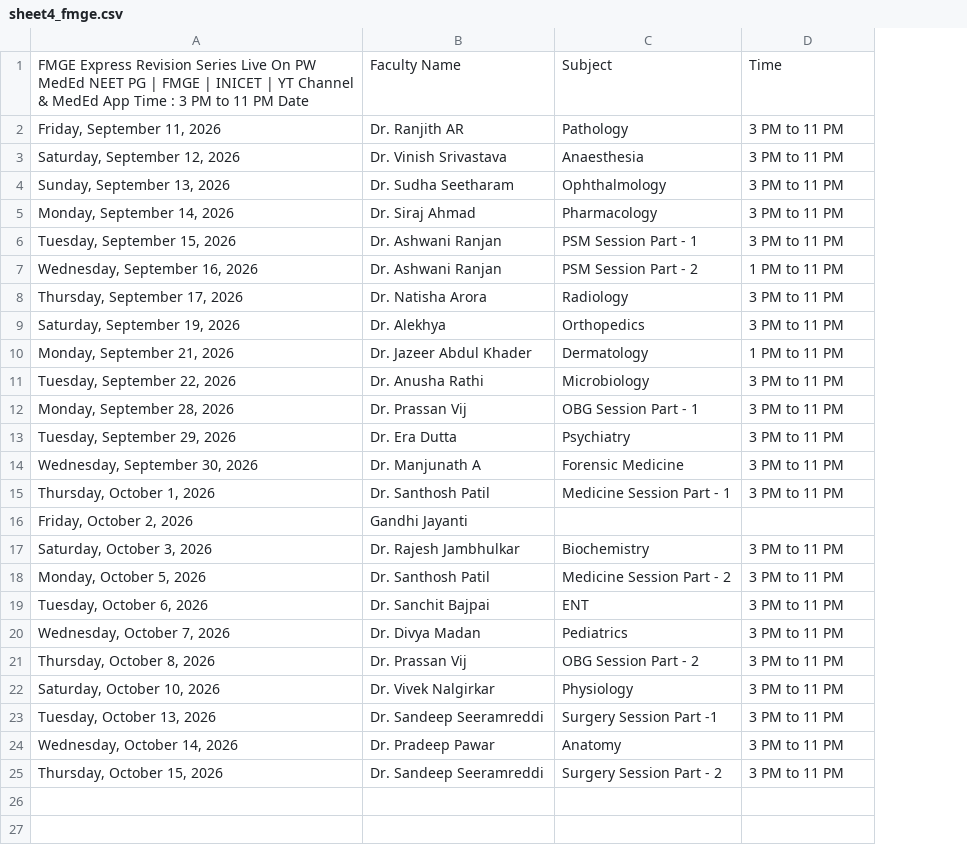
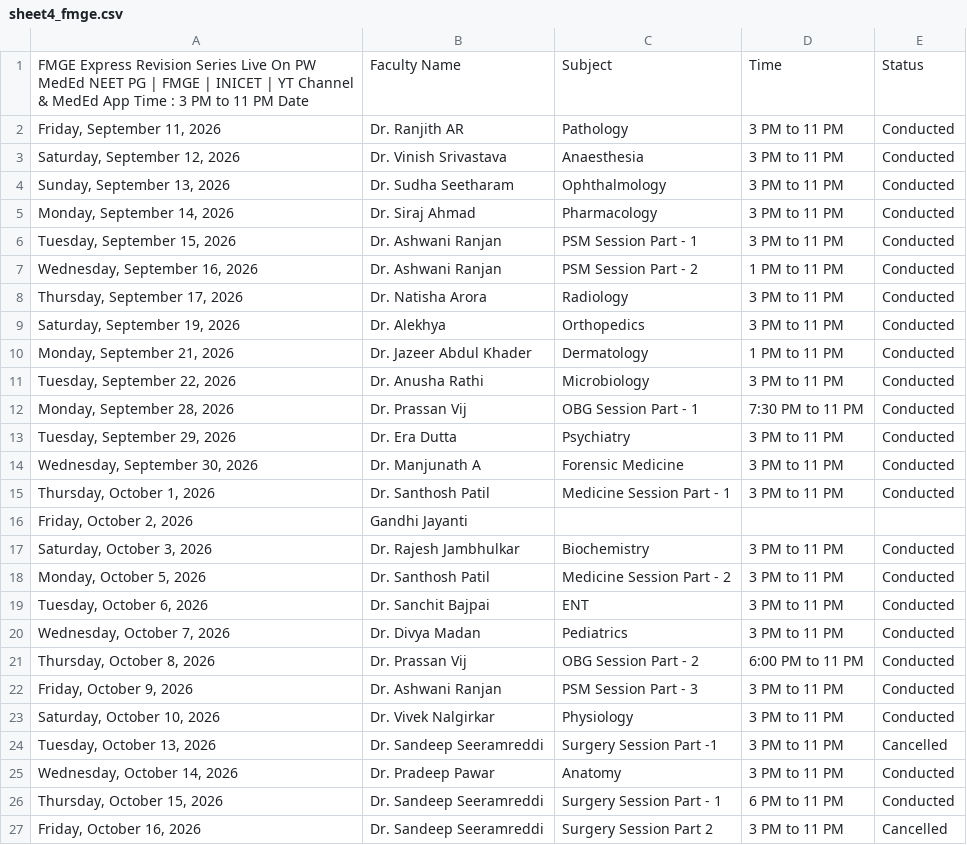
Before and after one commit to bhaskarekka27-afk/meded-faculty-calendar, a CSV file: sheet4_fmge.csv, drawn as a sheet; addresses are those after the commit; the diff names each change by its address in the sheet, - before the commit and + after, or states it on an @@ line.

```diff
--- a/sheet4_fmge.csv
+++ b/sheet4_fmge.csv
+column E, rows 1-21: Status | Conducted | Conducted | Conducted | Conducted | Conducted | Conducted | Conducted | Conducted | Conducted | Conducted | Conducted | Conducted | Conducted | Conducted |  | Conducted | Conducted | Conducted | Conducted | Conducted; rows 23-26: Conducted | Cancelled | Conducted | Conducted
-D12: 3 PM to 11 PM
+D12: 7:30 PM to 11 PM
-D21: 3 PM to 11 PM
+D21: 6:00 PM to 11 PM
+row 22: Friday, October 9, 2026 | Dr. Ashwani Ranjan | PSM Session Part - 3 | 3 PM to 11 PM | Conducted
-C26: Surgery Session Part - 2
+C26: Surgery Session Part - 1
-D26: 3 PM to 11 PM
+D26: 6 PM to 11 PM
+row 27: Friday, October 16, 2026 | Dr. Sandeep Seeramreddi | Surgery Session Part 2 | 3 PM to 11 PM | Cancelled
```
Also changed, not shown: sheet3_inicet.csv, 10 other files.
